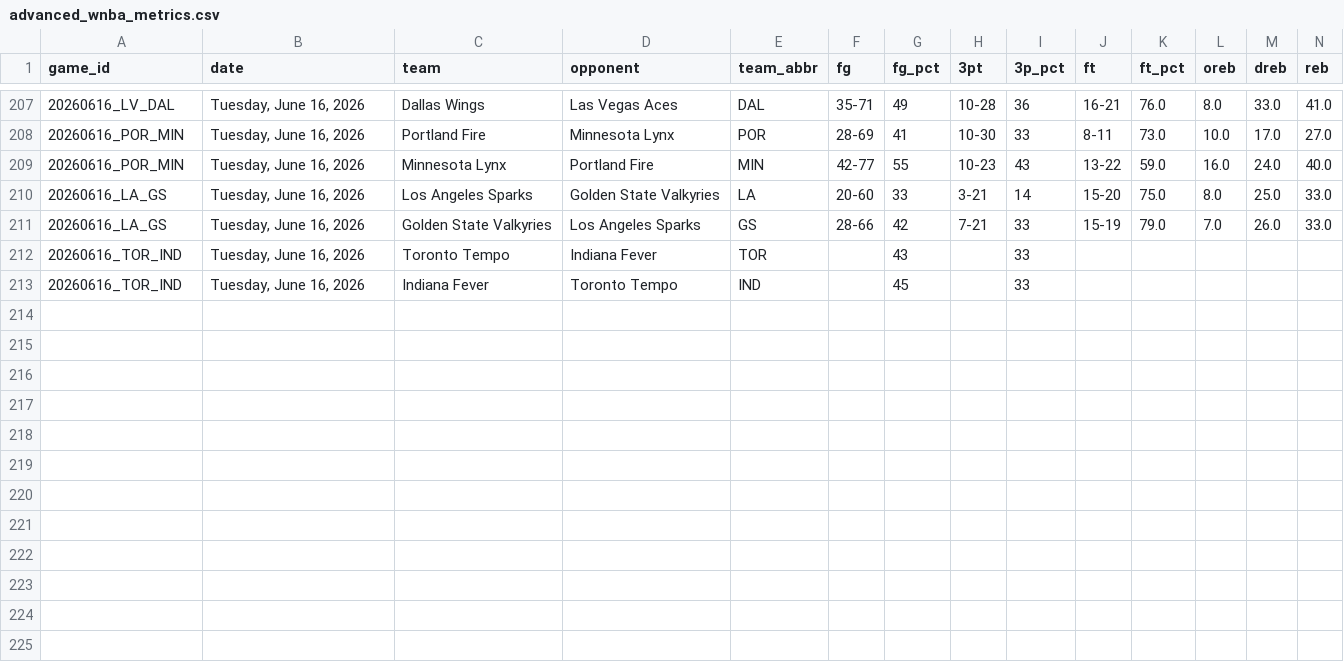
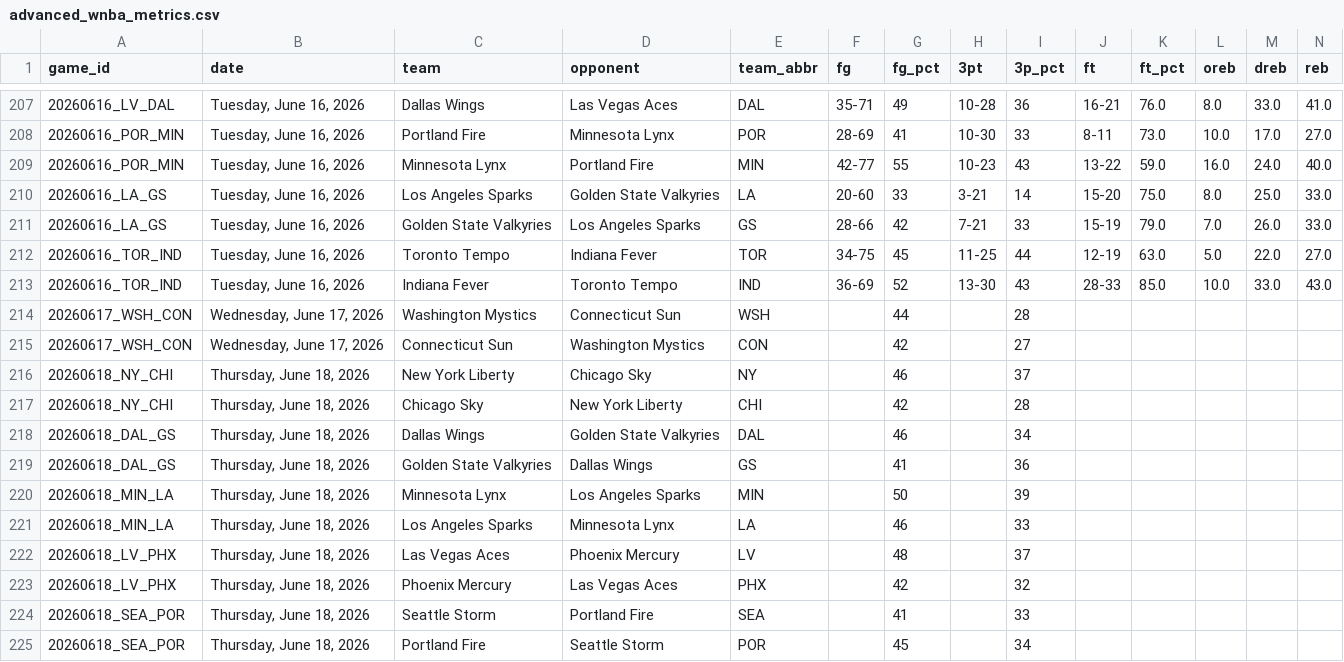
Before and after one commit to MikeOzomah/wnba-matchup-intelligence, a CSV file: outputs/advanced_wnba_metrics.csv, drawn as a sheet; only a part is shown, gaps mark what is left out; removed rows and columns are numbered as before the commit, all else as after; rows hold the shown columns only; the diff names each change by its address in the sheet, - before the commit and + after, or states it on an @@ line.

```diff
--- a/outputs/advanced_wnba_metrics.csv
+++ b/outputs/advanced_wnba_metrics.csv
-row 212: 20260616_TOR_IND | Tuesday, June 16, 2026 | Toronto Tempo | Indiana Fever | TOR |  | 43 |  | 33
-row 213: 20260616_TOR_IND | Tuesday, June 16, 2026 | Indiana Fever | Toronto Tempo | IND |  | 45 |  | 33
+row 212: 20260616_TOR_IND | Tuesday, June 16, 2026 | Toronto Tempo | Indiana Fever | TOR | 34-75 | 45 | 11-25 | 44 | 12-19 | 63.0 | 5.0 | 22.0 | 27.0
+row 213: 20260616_TOR_IND | Tuesday, June 16, 2026 | Indiana Fever | Toronto Tempo | IND | 36-69 | 52 | 13-30 | 43 | 28-33 | 85.0 | 10.0 | 33.0 | 43.0
+row 214: 20260617_WSH_CON | Wednesday, June 17, 2026 | Washington Mystics | Connecticut Sun | WSH |  | 44 |  | 28
+row 215: 20260617_WSH_CON | Wednesday, June 17, 2026 | Connecticut Sun | Washington Mystics | CON |  | 42 |  | 27
+row 216: 20260618_NY_CHI | Thursday, June 18, 2026 | New York Liberty | Chicago Sky | NY |  | 46 |  | 37
+row 217: 20260618_NY_CHI | Thursday, June 18, 2026 | Chicago Sky | New York Liberty | CHI |  | 42 |  | 28
+row 218: 20260618_DAL_GS | Thursday, June 18, 2026 | Dallas Wings | Golden State Valkyries | DAL |  | 46 |  | 34
+row 219: 20260618_DAL_GS | Thursday, June 18, 2026 | Golden State Valkyries | Dallas Wings | GS |  | 41 |  | 36
+row 220: 20260618_MIN_LA | Thursday, June 18, 2026 | Minnesota Lynx | Los Angeles Sparks | MIN |  | 50 |  | 39
+row 221: 20260618_MIN_LA | Thursday, June 18, 2026 | Los Angeles Sparks | Minnesota Lynx | LA |  | 46 |  | 33
+row 222: 20260618_LV_PHX | Thursday, June 18, 2026 | Las Vegas Aces | Phoenix Mercury | LV |  | 48 |  | 37
+row 223: 20260618_LV_PHX | Thursday, June 18, 2026 | Phoenix Mercury | Las Vegas Aces | PHX |  | 42 |  | 32
+row 224: 20260618_SEA_POR | Thursday, June 18, 2026 | Seattle Storm | Portland Fire | SEA |  | 41 |  | 33
+row 225: 20260618_SEA_POR | Thursday, June 18, 2026 | Portland Fire | Seattle Storm | POR |  | 45 |  | 34
```
Also changed, not shown: data/full_wnba_team_stats.csv, data/player_box_scores.csv, 2 other files.
